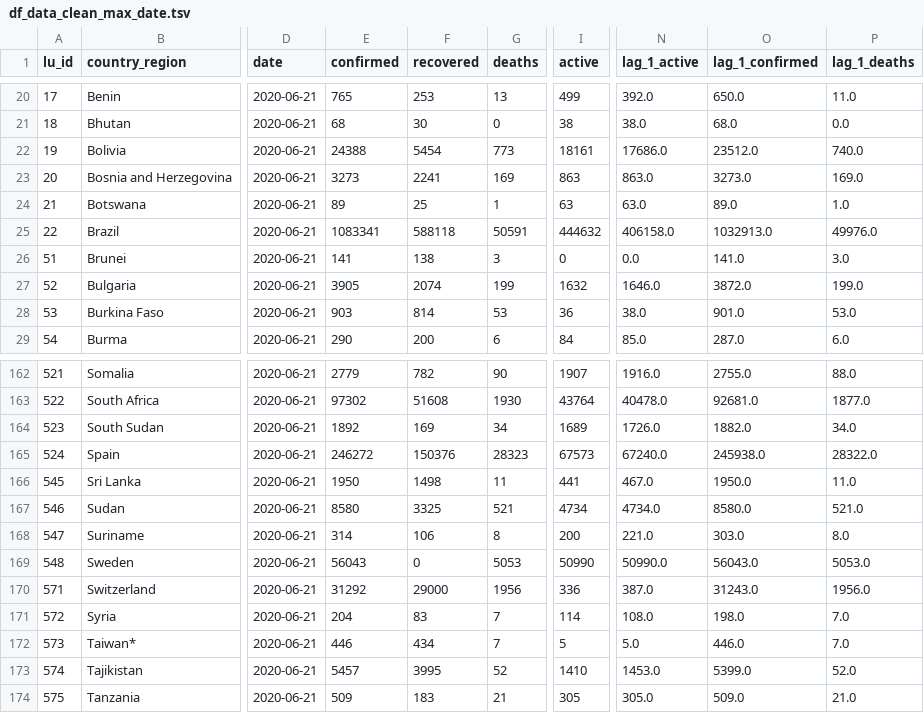
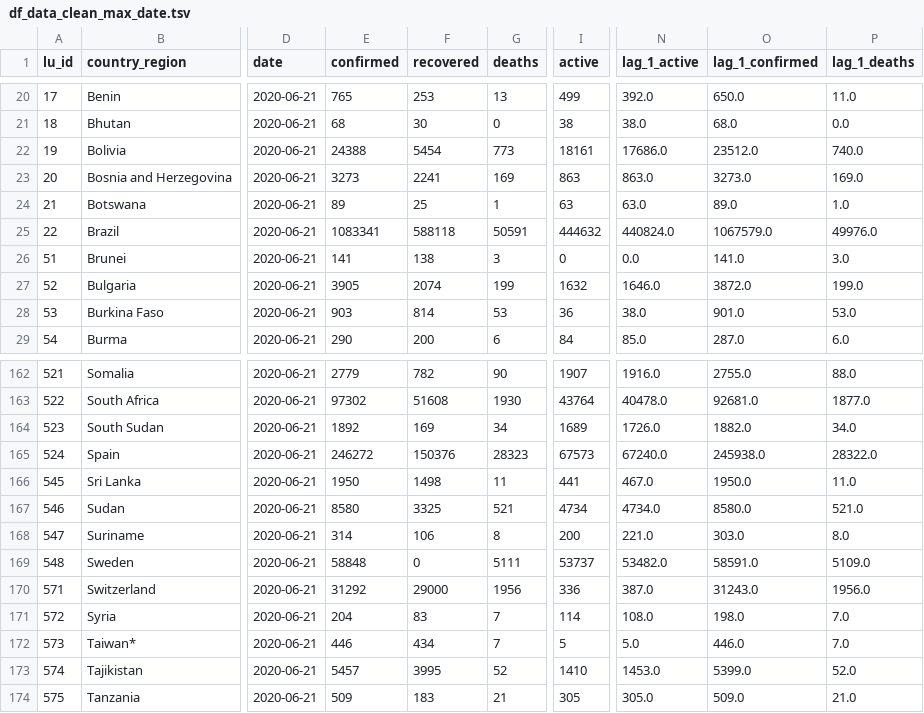
Before and after one commit to v4lue4dded/covid-19, a TSV file: df_data_clean_max_date.tsv, drawn as a sheet; only a part is shown, gaps mark what is left out; the diff names each change by its address in the sheet, - before the commit and + after, or states it on an @@ line.

Commit message:
date update: 2020-06-23 02:00:12

```diff
--- a/df_data_clean_max_date.tsv
+++ b/df_data_clean_max_date.tsv
-N25 (lag_1_active): 406158.0
+N25 (lag_1_active): 440824.0
-O25 (lag_1_confirmed): 1032913.0
+O25 (lag_1_confirmed): 1067579.0
-E169 (confirmed): 56043
+E169 (confirmed): 58848
-G169 (deaths): 5053
+G169 (deaths): 5111
-I169 (active): 50990
+I169 (active): 53737
-N169 (lag_1_active): 50990.0
+N169 (lag_1_active): 53482.0
-O169 (lag_1_confirmed): 56043.0
+O169 (lag_1_confirmed): 58591.0
-P169 (lag_1_deaths): 5053.0
+P169 (lag_1_deaths): 5109.0
```
Also changed, not shown: 2 other files.
